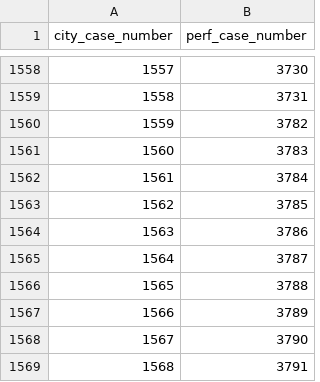
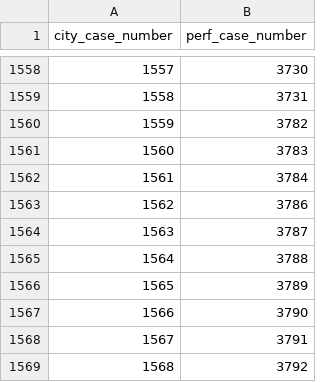
Before and after one commit to CalicoKater/covid-19, a CSV file: work/14_kanagawa_yokohama_city_case_number.csv, drawn as a sheet; only a part is shown, gaps mark what is left out; the shorter side is filled out with more unchanged rows; removed rows and columns are numbered as before the commit, all else as after; the diff names each change by its address in the sheet, - before the commit and + after, or states it on an @@ line.

Commit message:
kanagawa3785 ketsuban

```diff
--- a/work/14_kanagawa_yokohama_city_case_number.csv
+++ b/work/14_kanagawa_yokohama_city_case_number.csv
-row 1563: 1562 | 3785
@@ column A (city_case_number) renumbered from row 1563 down @@
```
